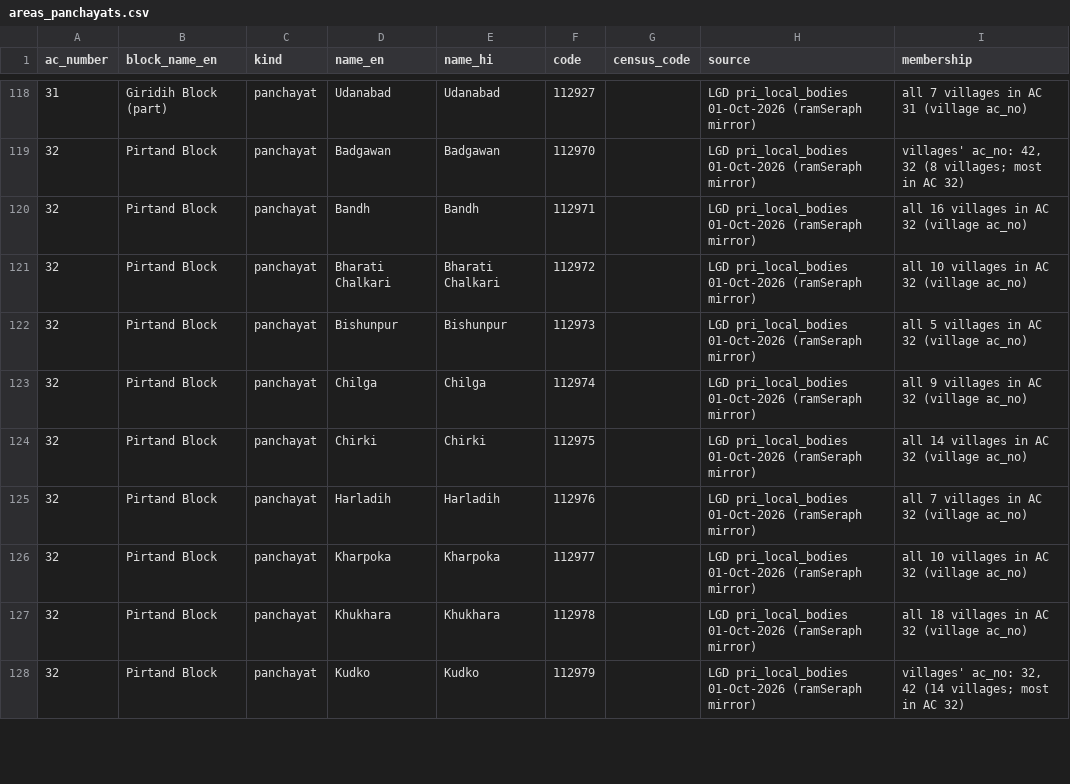
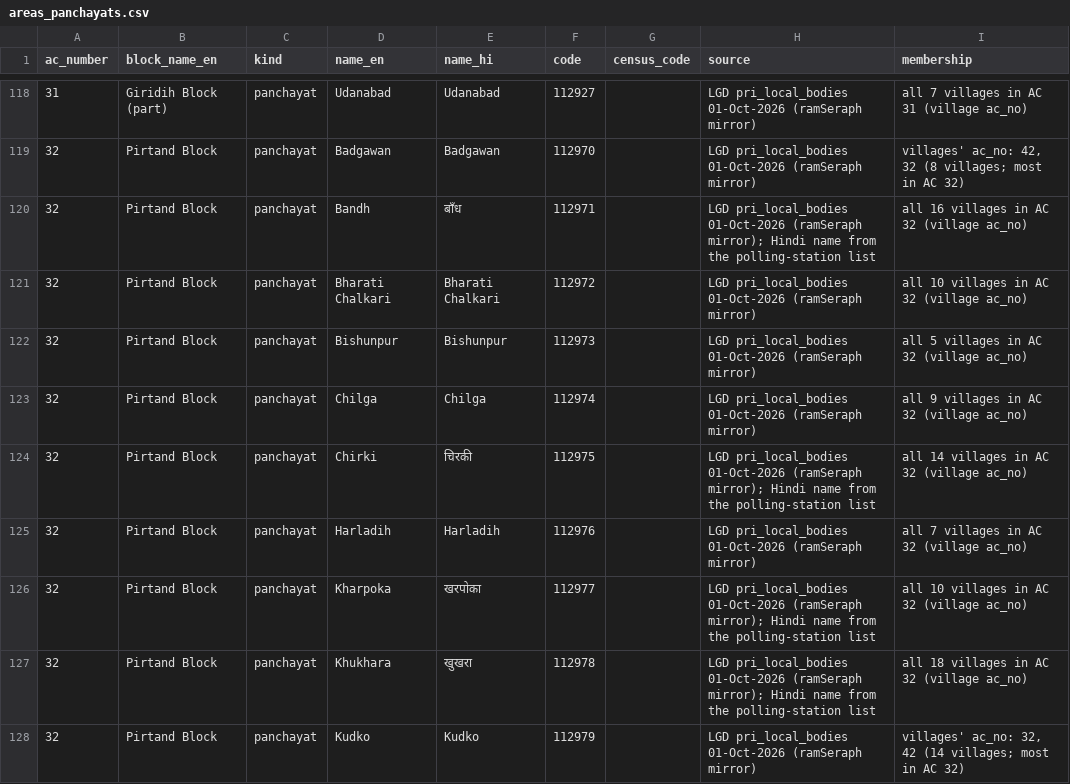
Before and after one commit to greymini/election_monitor, a CSV file: backend/db/seed/areas_panchayats.csv, drawn as a sheet; only a part is shown, gaps mark what is left out; the diff covers the shown part only.

```diff
--- a/backend/db/seed/areas_panchayats.csv
+++ b/backend/db/seed/areas_panchayats.csv
@@ -119,3 +119,3 @@ ac_number,block_name_en,kind,name_en,name_hi,code,census_code,source,membership
 32,Pirtand Block,panchayat,Badgawan,Badgawan,112970,,LGD pri_local_bodies 01-Oct-2026 (ramSeraph mirror),"villages' ac_no: 42, 32 (8 villages; most in AC 32)"
-32,Pirtand Block,panchayat,Bandh,Bandh,112971,,LGD pri_local_bodies 01-Oct-2026 (ramSeraph mirror),all 16 villages in AC 32 (village ac_no)
+32,Pirtand Block,panchayat,Bandh,बाँध,112971,,LGD pri_local_bodies 01-Oct-2026 (ramSeraph mirror); Hindi name from the polling-station list,all 16 villages in AC 32 (village ac_no)
 32,Pirtand Block,panchayat,Bharati Chalkari,Bharati Chalkari,112972,,LGD pri_local_bodies 01-Oct-2026 (ramSeraph mirror),all 10 villages in AC 32 (village ac_no)
@@ -123,6 +123,6 @@ ac_number,block_name_en,kind,name_en,name_hi,code,census_code,source,membership
 32,Pirtand Block,panchayat,Chilga,Chilga,112974,,LGD pri_local_bodies 01-Oct-2026 (ramSeraph mirror),all 9 villages in AC 32 (village ac_no)
-32,Pirtand Block,panchayat,Chirki,Chirki,112975,,LGD pri_local_bodies 01-Oct-2026 (ramSeraph mirror),all 14 villages in AC 32 (village ac_no)
+32,Pirtand Block,panchayat,Chirki,चिरकी,112975,,LGD pri_local_bodies 01-Oct-2026 (ramSeraph mirror); Hindi name from the polling-station list,all 14 villages in AC 32 (village ac_no)
 32,Pirtand Block,panchayat,Harladih,Harladih,112976,,LGD pri_local_bodies 01-Oct-2026 (ramSeraph mirror),all 7 villages in AC 32 (village ac_no)
-32,Pirtand Block,panchayat,Kharpoka,Kharpoka,112977,,LGD pri_local_bodies 01-Oct-2026 (ramSeraph mirror),all 10 villages in AC 32 (village ac_no)
-32,Pirtand Block,panchayat,Khukhara,Khukhara,112978,,LGD pri_local_bodies 01-Oct-2026 (ramSeraph mirror),all 18 villages in AC 32 (village ac_no)
+32,Pirtand Block,panchayat,Kharpoka,खरपोका,112977,,LGD pri_local_bodies 01-Oct-2026 (ramSeraph mirror); Hindi name from the polling-station list,all 10 villages in AC 32 (village ac_no)
+32,Pirtand Block,panchayat,Khukhara,खुखरा,112978,,LGD pri_local_bodies 01-Oct-2026 (ramSeraph mirror); Hindi name from the polling-station list,all 18 villages in AC 32 (village ac_no)
 32,Pirtand Block,panchayat,Kudko,Kudko,112979,,LGD pri_local_bodies 01-Oct-2026 (ramSeraph mirror),"villages' ac_no: 32, 42 (14 villages; most in AC 32)"
```
Also changed, not shown: 8 edited cells elsewhere in this file, backend/db/seed/area_aliases.csv, 7 other files.
